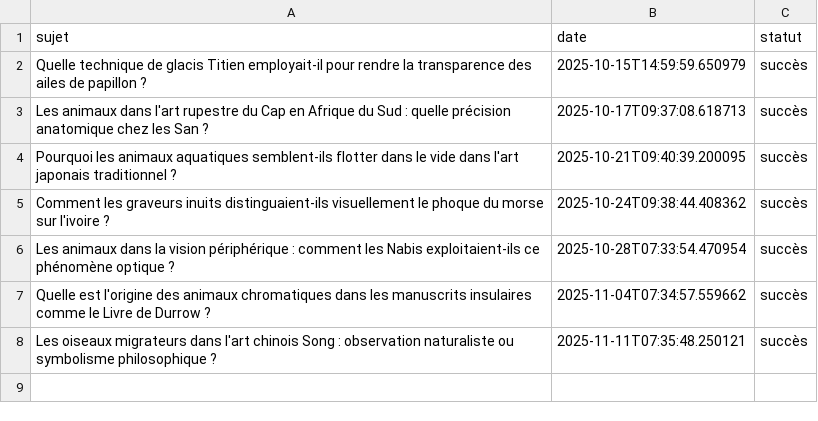
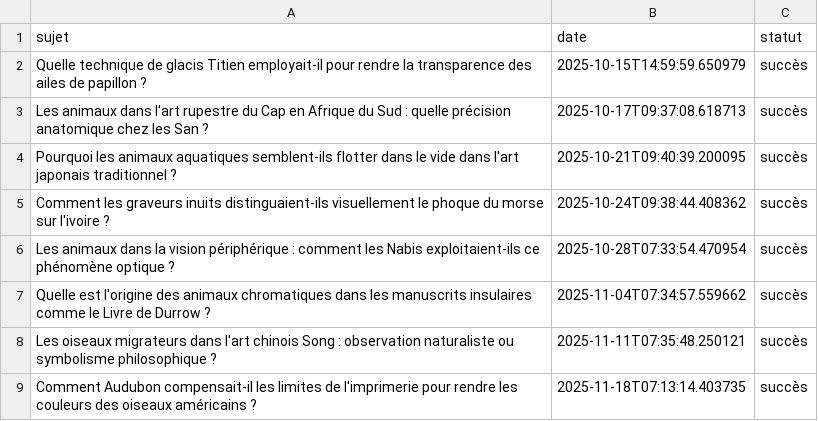
Before and after one commit to Metalosmose21/Animaux-6, a CSV file: sujets_traites.csv, drawn as a sheet; the diff names each change by its address in the sheet, - before the commit and + after, or states it on an @@ line.

```diff
--- a/sujets_traites.csv
+++ b/sujets_traites.csv
+row 9: Comment Audubon compensait-il les limites de l'imprimerie pour rendre les couleurs des oiseaux américains ? | 2025-11-18T07:13:14.403735 | succès
```
Also changed, not shown: sujets.csv.
